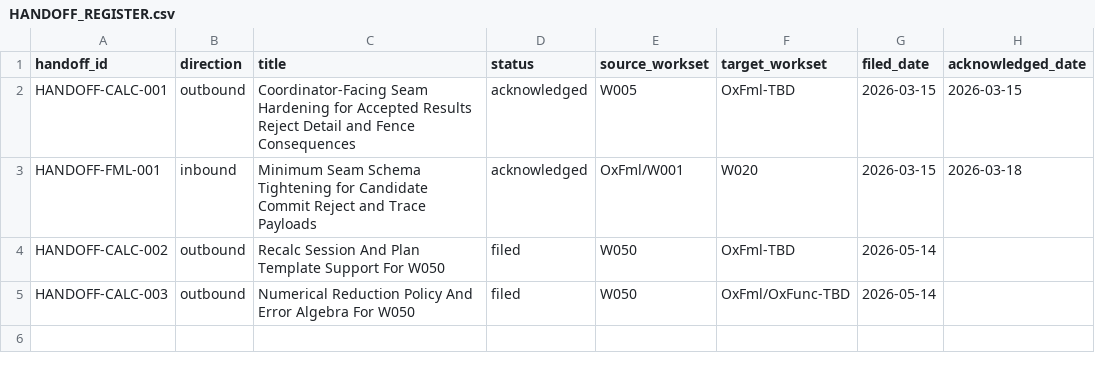
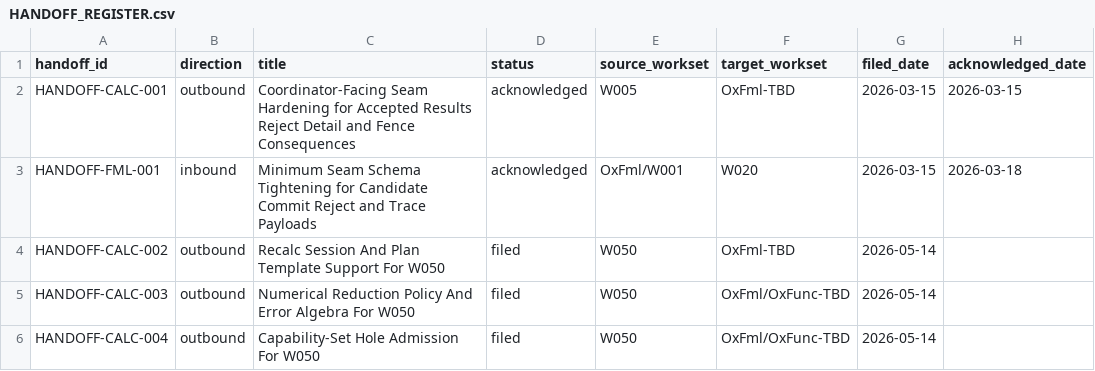
Before and after one commit to DnaCalc/OxCalc, a CSV file: docs/handoffs/HANDOFF_REGISTER.csv, drawn as a sheet.

Commit message:
W050 file H3 CALC-004 handoff

```diff
--- a/docs/handoffs/HANDOFF_REGISTER.csv
+++ b/docs/handoffs/HANDOFF_REGISTER.csv
@@ -5 +5,2 @@ HANDOFF-CALC-002,outbound,Recalc Session And Plan Template Support For W050,file
 HANDOFF-CALC-003,outbound,Numerical Reduction Policy And Error Algebra For W050,filed,W050,OxFml/OxFunc-TBD,2026-05-14,
+HANDOFF-CALC-004,outbound,Capability-Set Hole Admission For W050,filed,W050,OxFml/OxFunc-TBD,2026-05-14,
```
Also changed, not shown: 3 other files.
